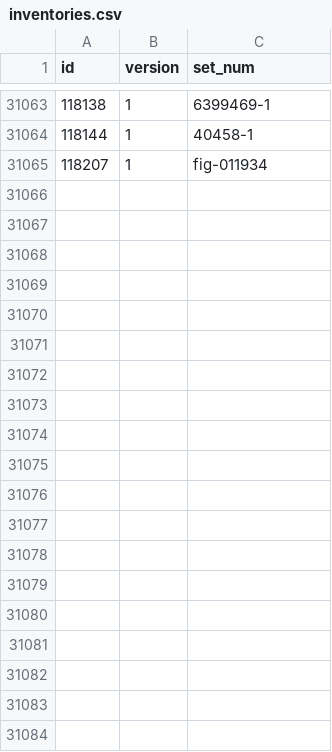
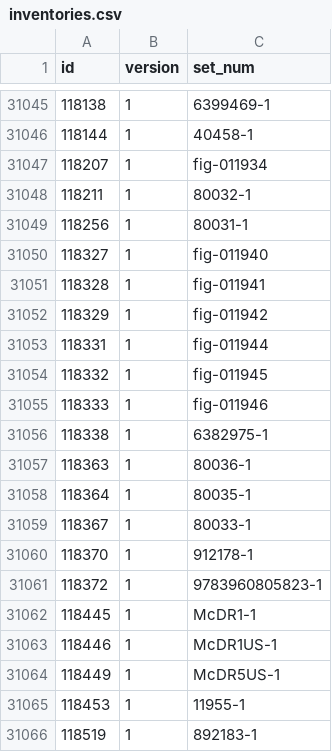
Before and after one commit to JeromeDane/brick-tools-for-lego, a CSV file: data/rebrickable/inventories.csv, drawn as a sheet; only a part is shown, gaps mark what is left out; the diff covers the shown part only.

```diff
--- a/data/rebrickable/inventories.csv
+++ b/data/rebrickable/inventories.csv
@@ -31065 +31047,20 @@ id,version,set_num
 118207,1,fig-011934
+118211,1,80032-1
+118256,1,80031-1
+118327,1,fig-011940
+118328,1,fig-011941
+118329,1,fig-011942
+118331,1,fig-011944
+118332,1,fig-011945
+118333,1,fig-011946
+118338,1,6382975-1
+118363,1,80036-1
+118364,1,80035-1
+118367,1,80033-1
+118370,1,912178-1
+118372,1,9783960805823-1
+118445,1,McDR1-1
+118446,1,McDR1US-1
+118449,1,McDR5US-1
+118453,1,11955-1
+118519,1,892183-1
```
Also changed, not shown: 22 added rows, 21 removed rows and 2 edited cells elsewhere in this file, data/rebrickable/inventory_minifigs.csv, data/rebrickable/inventory_sets.csv, 7 other files.
